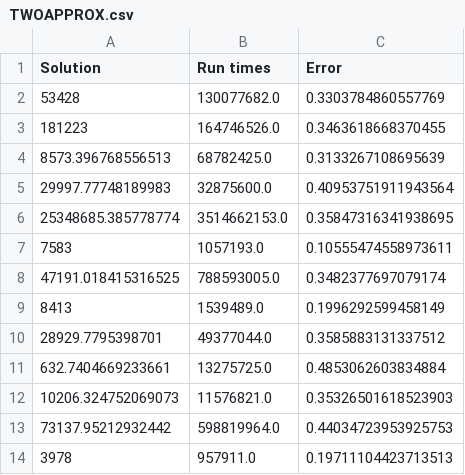
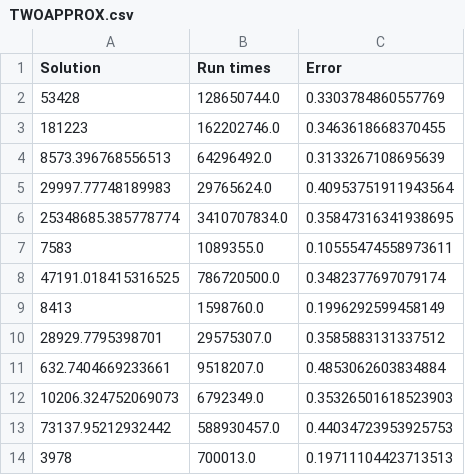
Before and after one commit to Pirhan/2021-2022-advanced-algorithms, a CSV file: Lab2/RESULTS/TWOAPPROX.csv, drawn as a sheet.

```diff
--- a/Lab2/RESULTS/TWOAPPROX.csv
+++ b/Lab2/RESULTS/TWOAPPROX.csv
@@ -1,14 +1,14 @@
 Solution	Run times	Error
-53428	130077682.0	0.3303784860557769
-181223	164746526.0	0.3463618668370455
-8573.396768556513	68782425.0	0.3133267108695639
-29997.77748189983	32875600.0	0.40953751911943564
-25348685.385778774	3514662153.0	0.35847316341938695
-7583	1057193.0	0.10555474558973611
-47191.018415316525	788593005.0	0.3482377697079174
-8413	1539489.0	0.1996292599458149
-28929.7795398701	49377044.0	0.3585883131337512
-632.7404669233661	13275725.0	0.4853062603834884
-10206.324752069073	11576821.0	0.35326501618523903
-73137.95212932442	598819964.0	0.44034723953925753
-3978	957911.0	0.19711104423713513
+53428	128650744.0	0.3303784860557769
+181223	162202746.0	0.3463618668370455
+8573.396768556513	64296492.0	0.3133267108695639
+29997.77748189983	29765624.0	0.40953751911943564
+25348685.385778774	3410707834.0	0.35847316341938695
+7583	1089355.0	0.10555474558973611
+47191.018415316525	786720500.0	0.3482377697079174
+8413	1598760.0	0.1996292599458149
+28929.7795398701	29575307.0	0.3585883131337512
+632.7404669233661	9518207.0	0.4853062603834884
+10206.324752069073	6792349.0	0.35326501618523903
+73137.95212932442	588930457.0	0.44034723953925753
+3978	700013.0	0.19711104423713513
```
Also changed, not shown: Lab2/RESULTS/NEAREST_NEIGHBOUR.csv, 5 other files.
